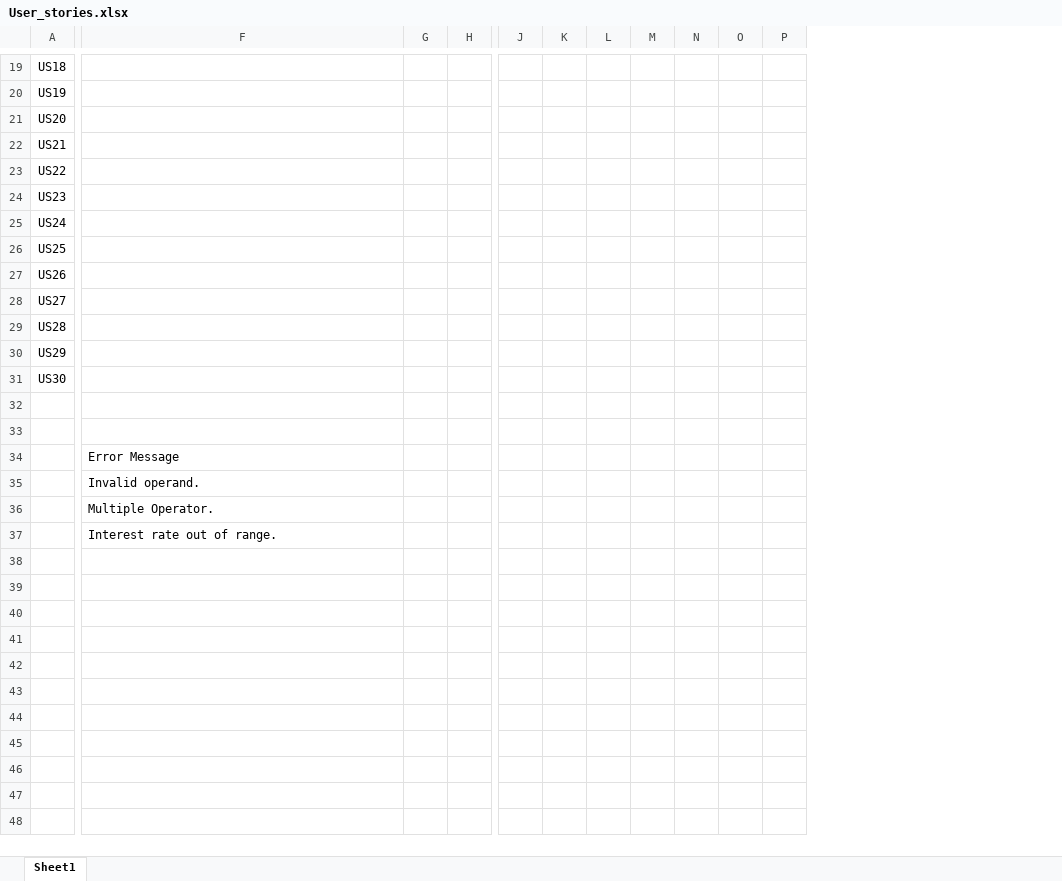
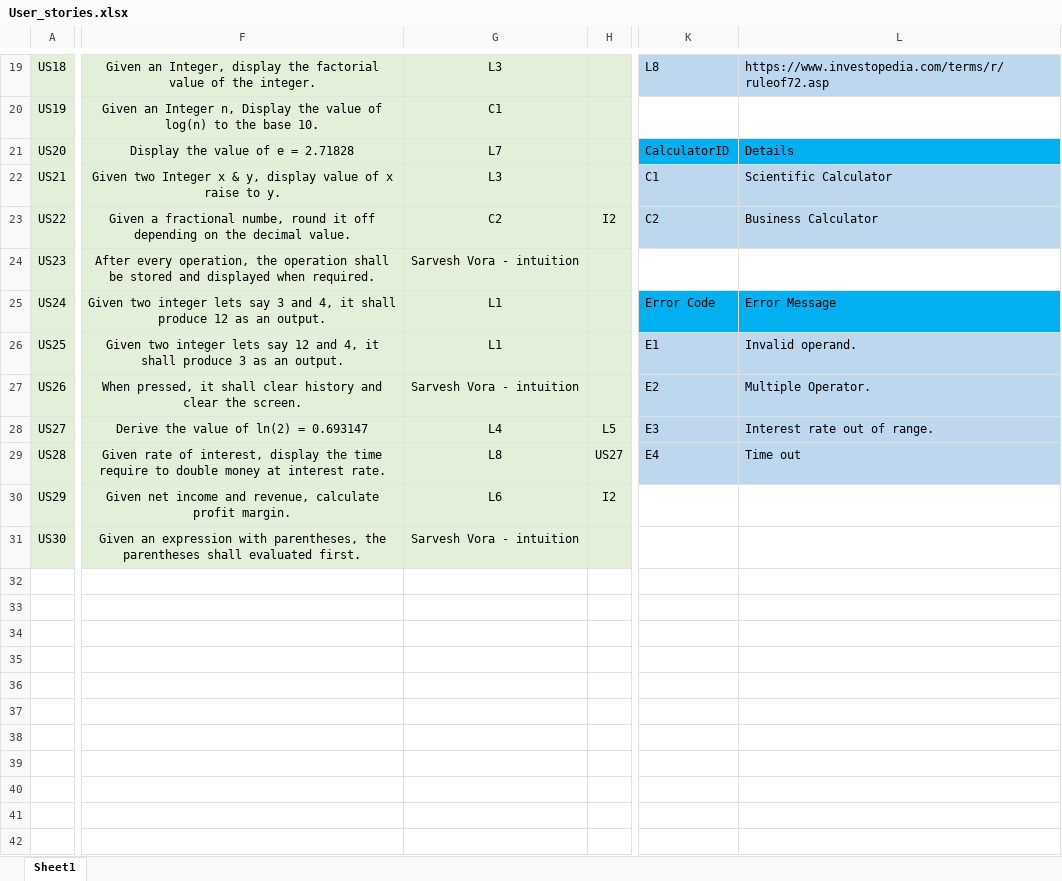
Before and after one commit to ZenDranZer/CalcUS, an Excel workbook: 40081458-D2/Problem 6/User_stories.xlsx, sheet Sheet1, drawn as a sheet; only a part is shown, gaps mark what is left out; values as stored, in another font and other column widths than the file's, no borders; removed rows and columns are numbered as before the commit, all else as after; rows hold the shown columns only; the diff covers the shown part only; the diff names each change by its address in the sheet, - before the commit and + after, or states it on an @@ line.

```diff
--- a/40081458-D2/Problem 6/User_stories.xlsx (sheet Sheet1)
+++ b/40081458-D2/Problem 6/User_stories.xlsx (sheet Sheet1)
-column G, empty
+column G, rows 19-31: L3 | C1 | L7 | L3 | C2 | Sarvesh Vora - intuition | L1 | L1 | Sarvesh Vora - intuition | L4 | L8 | L6 | Sarvesh Vora - intuition
-column J, empty
-column K, empty
-column L, empty
-column M, empty
-column N, empty
-column O, empty
-column P, empty
+column K, rows 19-29: L8 |  | CalculatorID | C1 | C2 |  | Error Code | E1 | E2 | E3 | E4
+column L, rows 19-29: https://www.investopedia.com/terms/r/ruleof72.asp |  | Details | Scientific Calculator | Business Calculator |  | Error Message | Invalid operand. | Multiple Operator. | Interest rate out of range. | Time out
-A19:F31 fill: none
+A19:F31 fill: #E2F0D9
-F19: (empty)
+F19: Given an Integer, display the factorial value of the integer.
-H19:H31 fill: none
+H19:H31 fill: #E2F0D9
-F20: (empty)
+F20: Given an Integer n, Display the value of log(n) to the base 10.
-F21: (empty)
+F21: Display the value of e = 2.71828
-F22: (empty)
+F22: Given two Integer x & y, display value of x raise to y.
-F23: (empty)
+F23: Given a fractional numbe, round it off depending on the decimal value.
-H23: (empty)
+H23: I2
-F24: (empty)
+F24: After every operation, the operation shall be stored and displayed when required.
-F25: (empty)
+F25: Given two integer lets say 3 and 4, it shall produce 12 as an output.
-F26: (empty)
+F26: Given two integer lets say 12 and 4, it shall produce 3 as an output.
-F27: (empty)
+F27: When pressed, it shall clear history and clear the screen.
-F28: (empty)
+F28: Derive the value of ln(2) = 0.693147
-H28: (empty)
+H28: L5
-F29: (empty)
+F29: Given rate of interest, display the time require to double money at interest rate.
-H29: (empty)
+H29: US27
-F30: (empty)
+F30: Given net income and revenue, calculate profit margin.
-H30: (empty)
+H30: I2
-F31: (empty)
+F31: Given an expression with parentheses, the parentheses shall evaluated first.
-row 34:  | Error Message
+row 34: (empty)
+row 35: (empty)
-row 36:  | Invalid operand.
+row 36: (empty)
-row 37:  | Multiple Operator.
+row 37: (empty)
-row 38:  | Interest rate out of range.
+row 38: (empty)
+row 39: (empty)
+row 40: (empty)
+row 41: (empty)
+row 42: (empty)
```
Also changed, not shown: 8 added columns, 1 removed column, 23 edited cells and cell formats elsewhere in this sheet, 4 other files.
